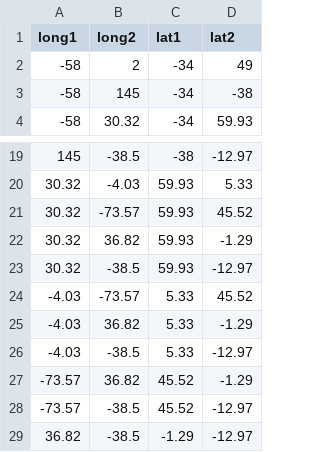
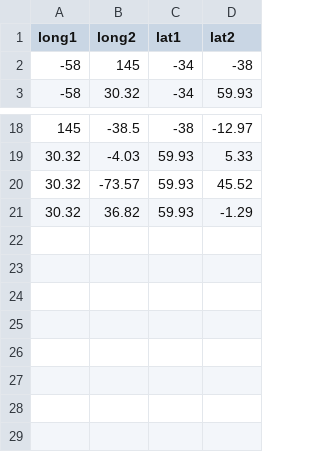
Before and after one commit to Geessyca/mapa-cda, a CSV file: teste.csv, drawn as a sheet; only a part is shown, gaps mark what is left out.

Commit message:
Update teste.csv

```diff
--- a/teste.csv
+++ b/teste.csv
@@ -1,3 +1,2 @@
 long1,long2,lat1,lat2
--58,2,-34,49
 -58,145,-34,-38
@@ -22,8 +21 @@ long1,long2,lat1,lat2
 30.32,36.82,59.93,-1.29
-30.32,-38.5,59.93,-12.97
--4.03,-73.57,5.33,45.52
--4.03,36.82,5.33,-1.29
--4.03,-38.5,5.33,-12.97
--73.57,36.82,45.52,-1.29
--73.57,-38.5,45.52,-12.97
-36.82,-38.5,-1.29,-12.97
```
